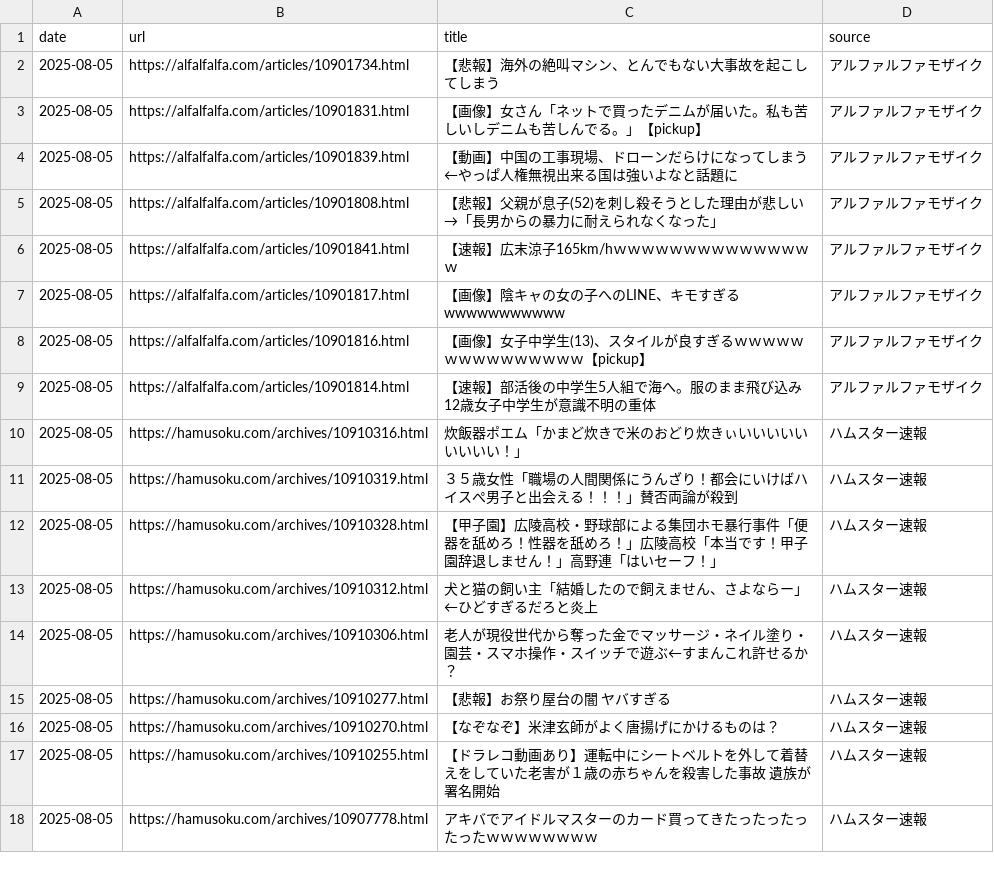
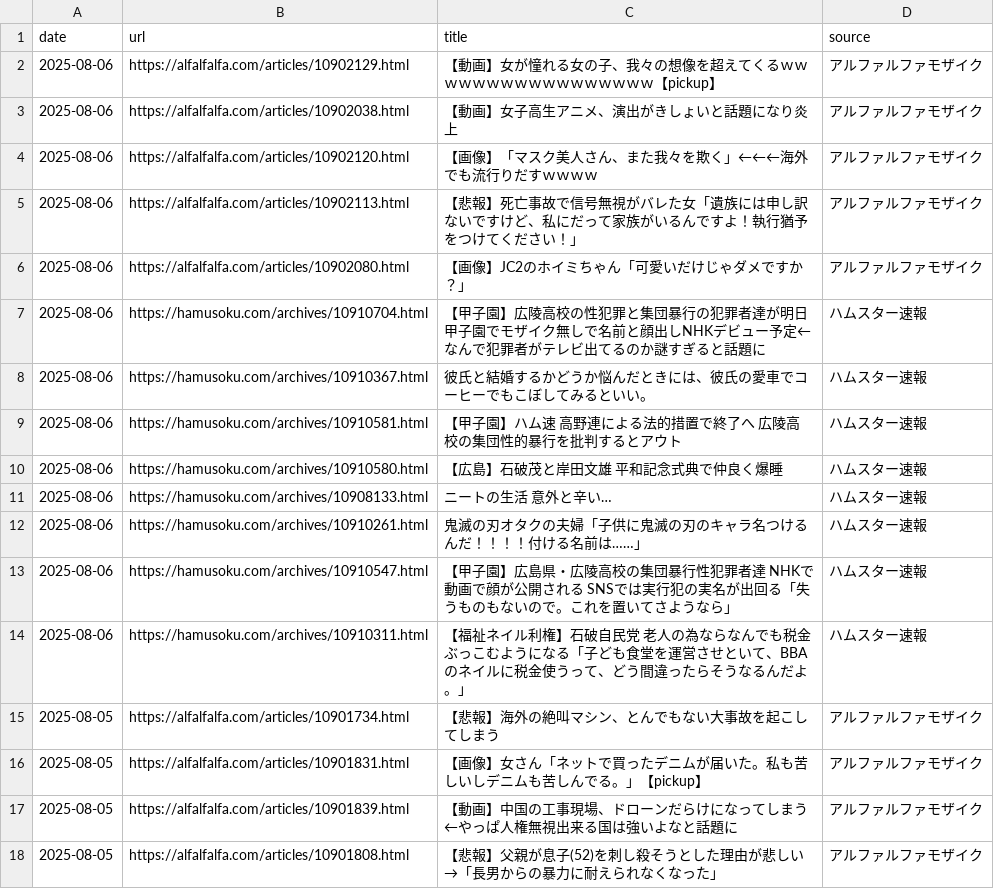
Before and after one commit to frameghostman/githubactionstest, a CSV file: blog_data.csv, drawn as a sheet; only a part is shown; the shorter side is filled out with more unchanged rows; the diff covers the shown part only.

```diff
--- a/blog_data.csv
+++ b/blog_data.csv
@@ -1,2 +1,15 @@
 date,url,title,source
+2025-08-06,https://alfalfalfa.com/articles/10902129.html,【動画】女が憧れる女の子、我々の想像を超えてくるｗｗｗｗｗｗｗｗｗｗｗｗｗｗｗｗｗ【pickup】,アルファルファモザイク
+2025-08-06,https://alfalfalfa.com/articles/10902038.html,【動画】女子高生アニメ、演出がきしょいと話題になり炎上,アルファルファモザイク
+2025-08-06,https://alfalfalfa.com/articles/10902120.html,【画像】「マスク美人さん、また我々を欺く」←←←海外でも流行りだすｗｗｗｗ,アルファルファモザイク
+2025-08-06,https://alfalfalfa.com/articles/10902113.html,【悲報】死亡事故で信号無視がバレた女「遺族には申し訳ないですけど、私にだって家族がいるんですよ！執行猶予をつけてください！」,アルファルファモザイク
+2025-08-06,https://alfalfalfa.com/articles/10902080.html,【画像】JC2のホイミちゃん「可愛いだけじゃダメですか？」,アルファルファモザイク
+2025-08-06,https://hamusoku.com/archives/10910704.html,【甲子園】広陵高校の性犯罪と集団暴行の犯罪者達が明日甲子園でモザイク無しで名前と顔出しNHKデビュー予定←なんで犯罪者がテレビ出てるのか謎すぎると話題に,ハムスター速報
+2025-08-06,https://hamusoku.com/archives/10910367.html,彼氏と結婚するかどうか悩んだときには、彼氏の愛車でコーヒーでもこぼしてみるといい。,ハムスター速報
+2025-08-06,https://hamusoku.com/archives/10910581.html,【甲子園】ハム速　高野連による法的措置で終了へ　広陵高校の集団性的暴行を批判するとアウト,ハムスター速報
+2025-08-06,https://hamusoku.com/archives/10910580.html,【広島】石破茂と岸田文雄　平和記念式典で仲良く爆睡,ハムスター速報
+2025-08-06,https://hamusoku.com/archives/10908133.html,ニートの生活　意外と辛い…,ハムスター速報
+2025-08-06,https://hamusoku.com/archives/10910261.html,鬼滅の刃オタクの夫婦「子供に鬼滅の刃のキャラ名つけるんだ！！！！付ける名前は……」,ハムスター速報
+2025-08-06,https://hamusoku.com/archives/10910547.html,【甲子園】広島県・広陵高校の集団暴行性犯罪者達　NHKで動画で顔が公開される　SNSでは実行犯の実名が出回る「失うものもないので。これを置いてさようなら」,ハムスター速報
+2025-08-06,https://hamusoku.com/archives/10910311.html,【福祉ネイル利権】石破自民党　老人の為ならなんでも税金ぶっこむようになる「子ども食堂を運営させといて、BBAのネイルに税金使うって、どう間違ったらそうなるんだよ。」,ハムスター速報
 2025-08-05,https://alfalfalfa.com/articles/10901734.html,【悲報】海外の絶叫マシン、とんでもない大事故を起こしてしまう,アルファルファモザイク
```
Also changed, not shown: 13 removed rows elsewhere in this file, 2 other files.
